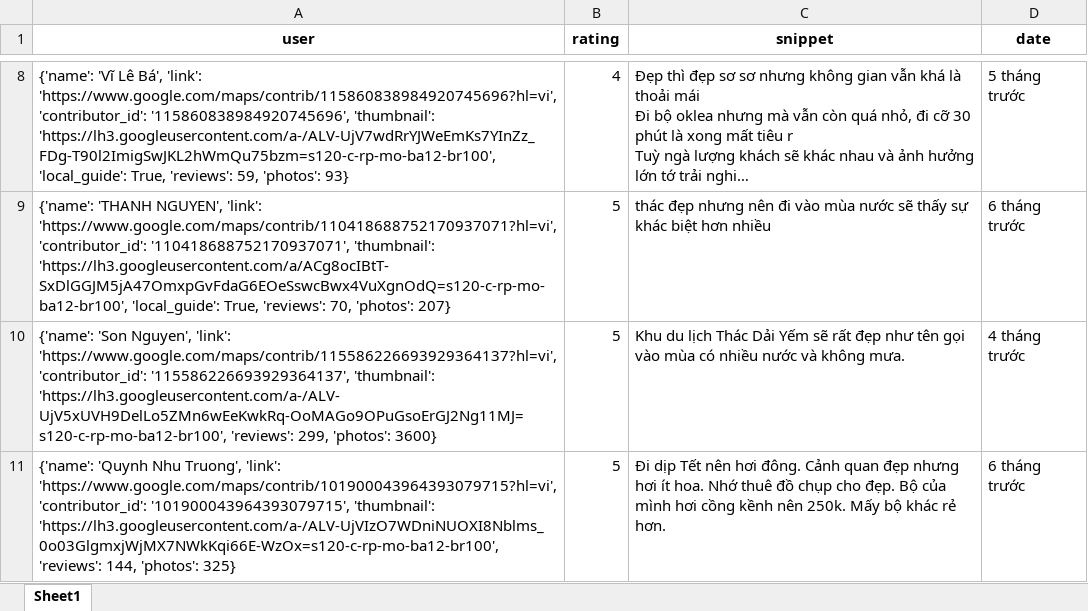
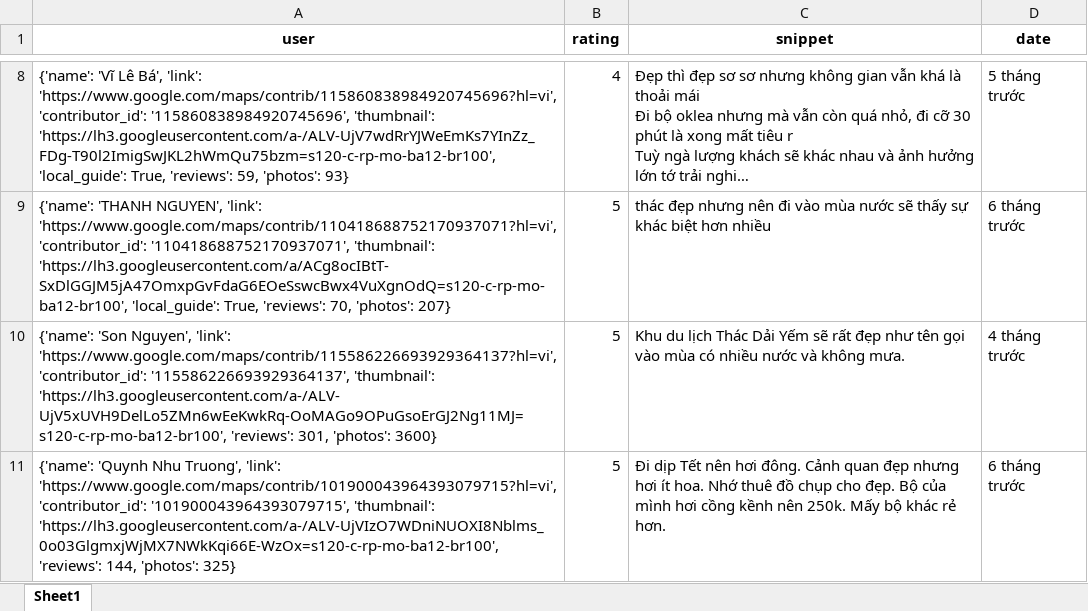
Before and after one commit to askjhfmlsrhgnojsfbg/main.py, an Excel workbook: du_lieu_binh_luan.xlsx, sheet Sheet1, drawn as a sheet; only a part is shown, gaps mark what is left out; long unchanged cells end in …; values as stored, in another font and other column widths than the file's, no borders; the diff covers the shown part only; the diff names each change by its address in the sheet, - before the commit and + after, or states it on an @@ line.

```diff
--- a/du_lieu_binh_luan.xlsx (sheet Sheet1)
+++ b/du_lieu_binh_luan.xlsx (sheet Sheet1)
-A10 (user): …'https://lh3.googleusercontent.com/a-/ALV-UjV5xUVH9DelLo5ZMn6wEeKwkRq-OoMAGo9OPuGsoErGJ2Ng11MJ=s120-c-rp-mo-ba12-br100', 'reviews': 299, 'photos': 3600}
+A10 (user): …'https://lh3.googleusercontent.com/a-/ALV-UjV5xUVH9DelLo5ZMn6wEeKwkRq-OoMAGo9OPuGsoErGJ2Ng11MJ=s120-c-rp-mo-ba12-br100', 'reviews': 301, 'photos': 3600}
```
Also changed, not shown: 4 edited cells elsewhere in this sheet.
